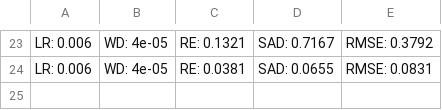
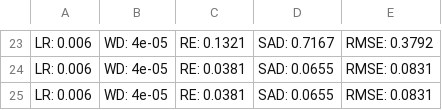
Before and after one commit to pei141319/DeepTrans-HSU, a CSV file: trans_mod_samson/log1.csv, drawn as a sheet; only a part is shown, gaps mark what is left out; the diff names each change by its address in the sheet, - before the commit and + after, or states it on an @@ line.

```diff
--- a/trans_mod_samson/log1.csv
+++ b/trans_mod_samson/log1.csv
+row 25: LR: 0.006 | WD: 4e-05 | RE: 0.0381 | SAD: 0.0655 | RMSE: 0.0831
```
Also changed, not shown: 11 other files.
